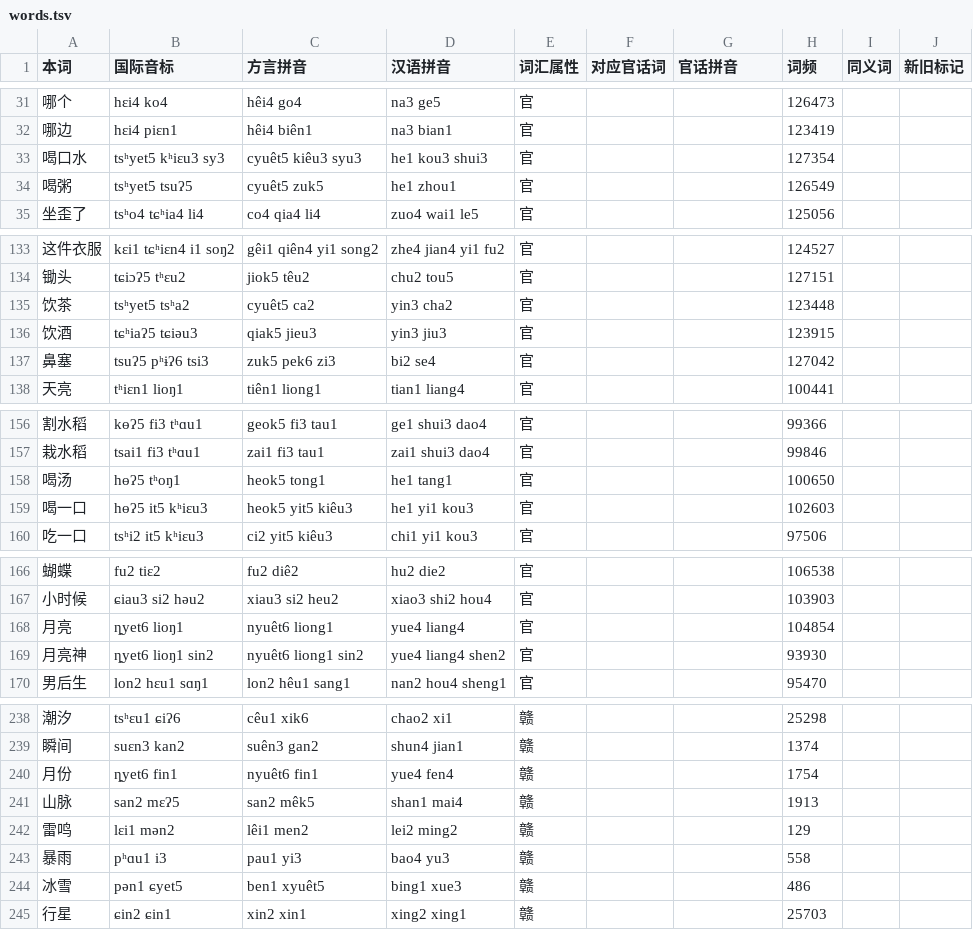
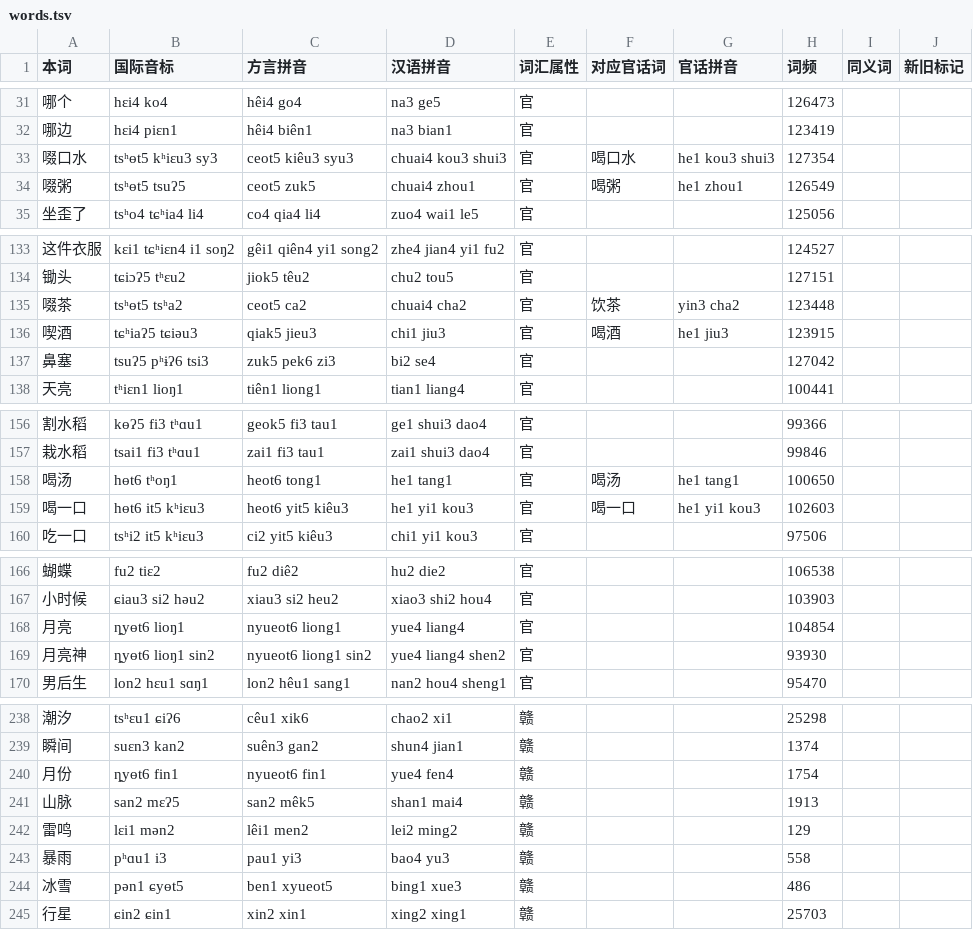
Before and after one commit to Doohaey/GonnyuGeneralIME, a TSV file: resources/regions/fungcen/dictionaries/words.tsv, drawn as a sheet; only a part is shown, gaps mark what is left out; the diff covers the shown part only.

```diff
--- a/resources/regions/fungcen/dictionaries/words.tsv
+++ b/resources/regions/fungcen/dictionaries/words.tsv
@@ -32,4 +32,4 @@
 哪边	hɛi4 piɛn1	hêi4 biên1	na3 bian1	官			123419		
-喝口水	tsʰyet5 kʰiɛu3 sy3	cyuêt5 kiêu3 syu3	he1 kou3 shui3	官			127354		
-喝粥	tsʰyet5 tsuʔ5	cyuêt5 zuk5	he1 zhou1	官			126549		
+啜口水	tsʰɵt5 kʰiɛu3 sy3	ceot5 kiêu3 syu3	chuai4 kou3 shui3	官	喝口水	he1 kou3 shui3	127354		
+啜粥	tsʰɵt5 tsuʔ5	ceot5 zuk5	chuai4 zhou1	官	喝粥	he1 zhou1	126549		
 坐歪了	tsʰo4 tɕʰia4 li4	co4 qia4 li4	zuo4 wai1 le5	官			125056		
@@ -134,4 +134,4 @@
 锄头	tɕiɔʔ5 tʰɛu2	jiok5 têu2	chu2 tou5	官			127151		
-饮茶	tsʰyet5 tsʰa2	cyuêt5 ca2	yin3 cha2	官			123448		
-饮酒	tɕʰiaʔ5 tɕiəu3	qiak5 jieu3	yin3 jiu3	官			123915		
+啜茶	tsʰɵt5 tsʰa2	ceot5 ca2	chuai4 cha2	官	饮茶	yin3 cha2	123448		
+喫酒	tɕʰiaʔ5 tɕiəu3	qiak5 jieu3	chi1 jiu3	官	喝酒	he1 jiu3	123915		
 鼻塞	tsuʔ5 pʰɨʔ6 tsi3	zuk5 pek6 zi3	bi2 se4	官			127042		
@@ -157,4 +157,4 @@
 栽水稻	tsai1 fi3 tʰɑu1	zai1 fi3 tau1	zai1 shui3 dao4	官			99846		
-喝汤	hɵʔ5 tʰoŋ1	heok5 tong1	he1 tang1	官			100650		
-喝一口	hɵʔ5 it5 kʰiɛu3	heok5 yit5 kiêu3	he1 yi1 kou3	官			102603		
+喝汤	hɵt6 tʰoŋ1	heot6 tong1	he1 tang1	官	喝汤	he1 tang1	100650		
+喝一口	hɵt6 it5 kʰiɛu3	heot6 yit5 kiêu3	he1 yi1 kou3	官	喝一口	he1 yi1 kou3	102603		
 吃一口	tsʰi2 it5 kʰiɛu3	ci2 yit5 kiêu3	chi1 yi1 kou3	官			97506		
@@ -167,4 +167,4 @@
 小时候	ɕiau3 si2 həu2	xiau3 si2 heu2	xiao3 shi2 hou4	官			103903		
-月亮	ȵyet6 lioŋ1	nyuêt6 liong1	yue4 liang4	官			104854		
-月亮神	ȵyet6 lioŋ1 sin2	nyuêt6 liong1 sin2	yue4 liang4 shen2	官			93930		
+月亮	ȵyɵt6 lioŋ1	nyueot6 liong1	yue4 liang4	官			104854		
+月亮神	ȵyɵt6 lioŋ1 sin2	nyueot6 liong1 sin2	yue4 liang4 shen2	官			93930		
 男后生	lon2 hɛu1 sɑŋ1	lon2 hêu1 sang1	nan2 hou4 sheng1	官			95470		
@@ -239,3 +239,3 @@
 瞬间	suɛn3 kan2	suên3 gan2	shun4 jian1	赣			1374		
-月份	ȵyet6 fin1	nyuêt6 fin1	yue4 fen4	赣			1754		
+月份	ȵyɵt6 fin1	nyueot6 fin1	yue4 fen4	赣			1754		
 山脉	san2 mɛʔ5	san2 mêk5	shan1 mai4	赣			1913		
@@ -243,3 +243,3 @@
 暴雨	pʰɑu1 i3	pau1 yi3	bao4 yu3	赣			558		
-冰雪	pən1 ɕyet5	ben1 xyuêt5	bing1 xue3	赣			486		
+冰雪	pən1 ɕyɵt5	ben1 xyueot5	bing1 xue3	赣			486		
 行星	ɕin2 ɕin1	xin2 xin1	xing2 xing1	赣			25703		
```
Also changed, not shown: 8 edited cells elsewhere in this file, resources/regions/fungcen/dictionaries/chars.tsv, resources/regions/fungcen/dictionaries/gan_chars.tsv, 2 other files.
